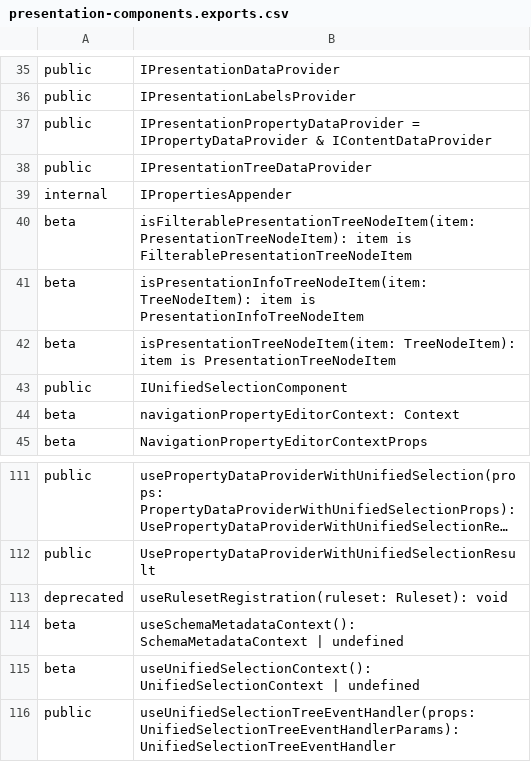
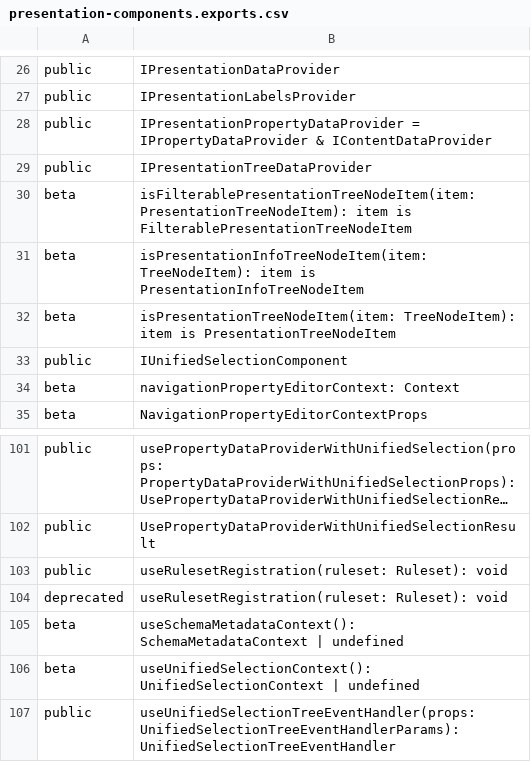
Before and after one commit to iTwin/presentation, a CSV file: packages/components/api/presentation-components.exports.csv, drawn as a sheet; only a part is shown, gaps mark what is left out; long unchanged cells end in …; removed rows and columns are numbered as before the commit, all else as after; the diff covers the shown part only; the diff names each change by its address in the sheet, - before the commit and + after, or states it on an @@ line.

```diff
--- a/packages/components/api/presentation-components.exports.csv
+++ b/packages/components/api/presentation-components.exports.csv
-row 39: internal | IPropertiesAppender
+row 103: public | useRulesetRegistration(ruleset: Ruleset): void
```
Also changed, not shown: 1 added row and 12 removed rows elsewhere in this file, packages/testing/api/presentation-testing.exports.csv, 55 other files.
